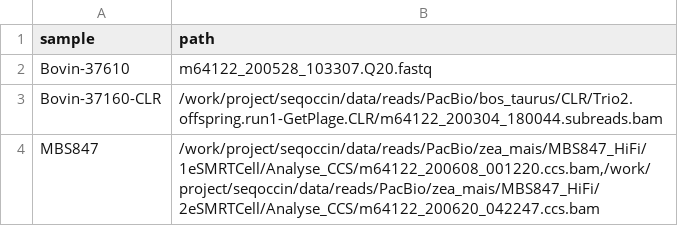
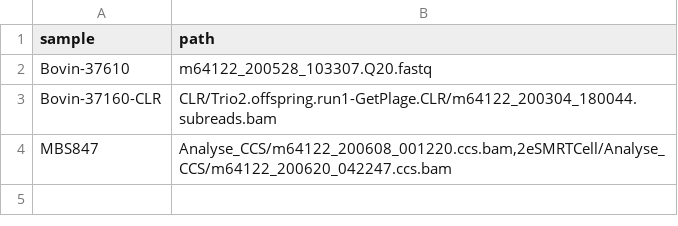
Before and after one commit to SeqOccin-SV/pacbiosv, a TSV file: samples.tsv, drawn as a sheet.

Commit message:
Modified samples.tsv example with shorter path

```diff
--- a/samples.tsv
+++ b/samples.tsv
@@ -2,3 +2,3 @@ sample	path
 Bovin-37610	m64122_200528_103307.Q20.fastq
-Bovin-37160-CLR	/work/project/seqoccin/data/reads/PacBio/bos_taurus/CLR/Trio2.offspring.run1-GetPlage.CLR/m64122_200304_180044.subreads.bam
-MBS847	/work/project/seqoccin/data/reads/PacBio/zea_mais/MBS847_HiFi/1eSMRTCell/Analyse_CCS/m64122_200608_001220.ccs.bam,/work/project/seqoccin/data/reads/PacBio/zea_mais/MBS847_HiFi/2eSMRTCell/Analyse_CCS/m64122_200620_042247.ccs.bam
+Bovin-37160-CLR	CLR/Trio2.offspring.run1-GetPlage.CLR/m64122_200304_180044.subreads.bam
+MBS847	Analyse_CCS/m64122_200608_001220.ccs.bam,2eSMRTCell/Analyse_CCS/m64122_200620_042247.ccs.bam
```
